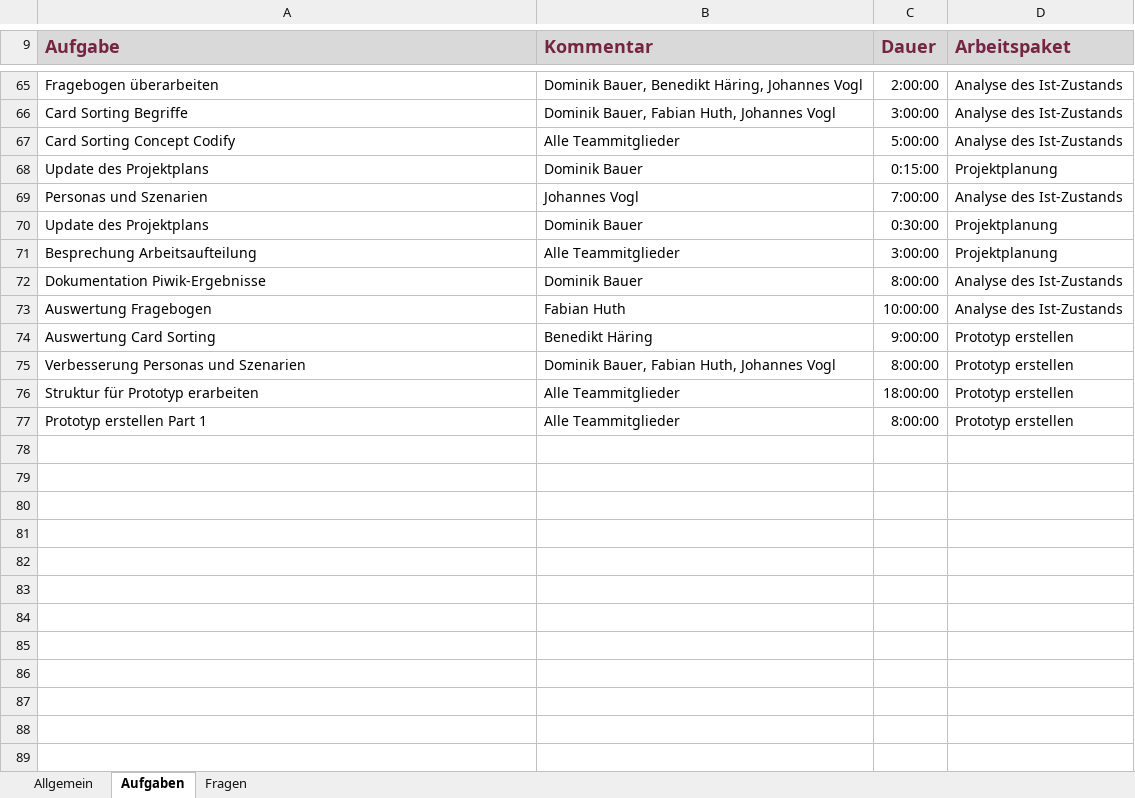
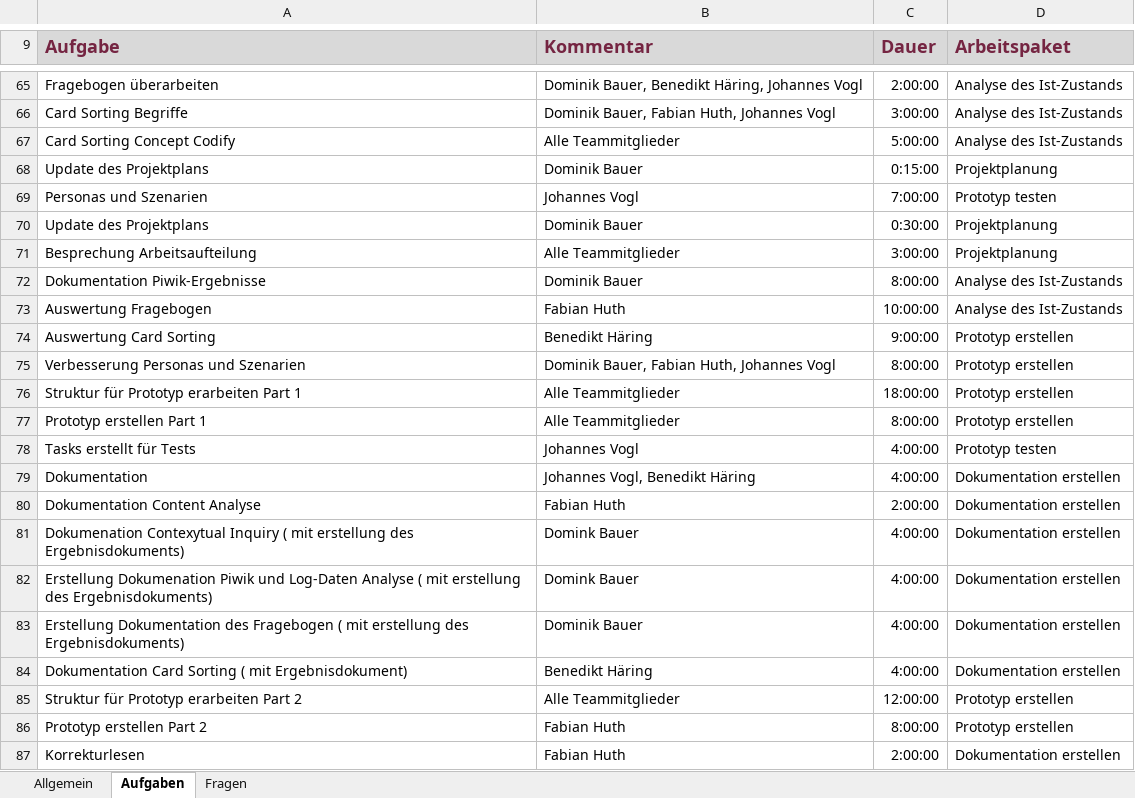
Before and after one commit to pinkdroyd/redesign-ur-rz, an Excel workbook: Arbeitsaufgaben_und_Aktivitäten.xlsx, sheet Aufgaben, drawn as a sheet; only a part is shown, gaps mark what is left out; values as stored, in another font and other column widths than the file's, no borders; charts and pictures not drawn; the diff names each change by its address in the sheet, - before the commit and + after, or states it on an @@ line.

Commit message:
Time Update

```diff
--- a/Arbeitsaufgaben_und_Aktivitäten.xlsx (sheet Aufgaben)
+++ b/Arbeitsaufgaben_und_Aktivitäten.xlsx (sheet Aufgaben)
-D69 (Arbeitspaket): Analyse des Ist-Zustands
+D69 (Arbeitspaket): Prototyp testen
-A76 (Aufgabe): Struktur für Prototyp erarbeiten
+A76 (Aufgabe): Struktur für Prototyp erarbeiten Part 1
+row 78: Tasks erstellt für Tests | Johannes Vogl | 4:00:00 | Prototyp testen
+row 79: Dokumentation | Johannes Vogl, Benedikt Häring | 4:00:00 | Dokumentation erstellen
+row 80: Dokumentation Content Analyse | Fabian Huth | 2:00:00 | Dokumentation erstellen
+row 81: Dokumenation Contexytual Inquiry ( mit erstellung des Ergebnisdokuments) | Domink Bauer | 4:00:00 | Dokumentation erstellen
+row 82: Erstellung Dokumenation Piwik und Log-Daten Analyse ( mit erstellung des Ergebnisdokuments) | Domink Bauer | 4:00:00 | Dokumentation erstellen
+row 83: Erstellung Dokumentation des Fragebogen ( mit erstellung des Ergebnisdokuments) | Dominik Bauer | 4:00:00 | Dokumentation erstellen
+row 84: Dokumentation Card Sorting ( mit Ergebnisdokument) | Benedikt Häring | 4:00:00 | Dokumentation erstellen
+row 85: Struktur für Prototyp erarbeiten Part 2 | Alle Teammitglieder | 12:00:00 | Prototyp erstellen
+row 86: Prototyp erstellen Part 2 | Fabian Huth | 8:00:00 | Prototyp erstellen
+row 87: Korrekturlesen | Fabian Huth | 2:00:00 | Dokumentation erstellen
```
